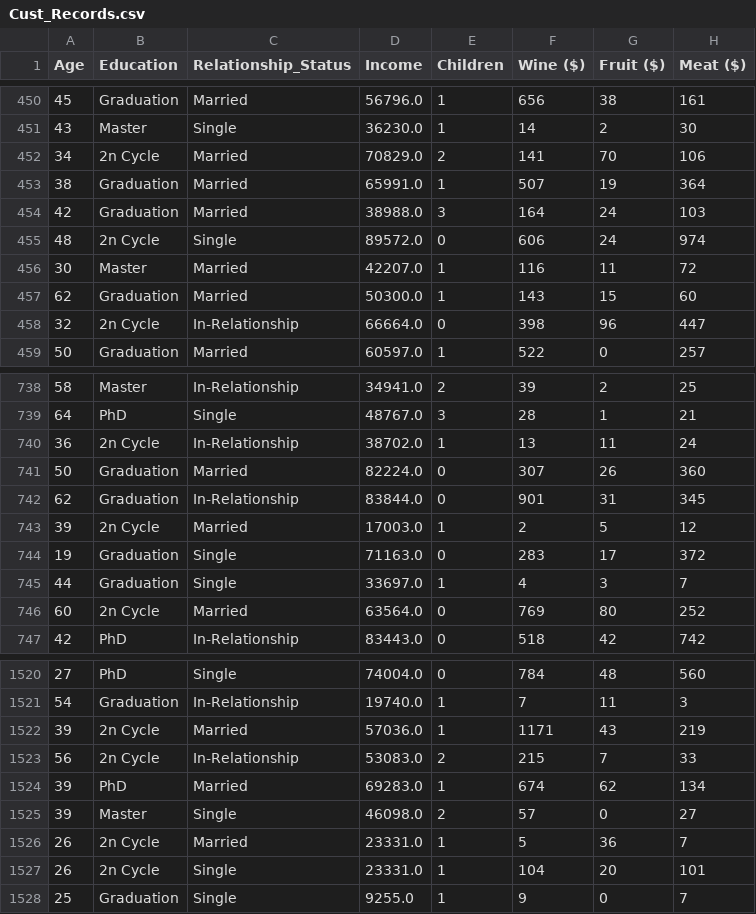
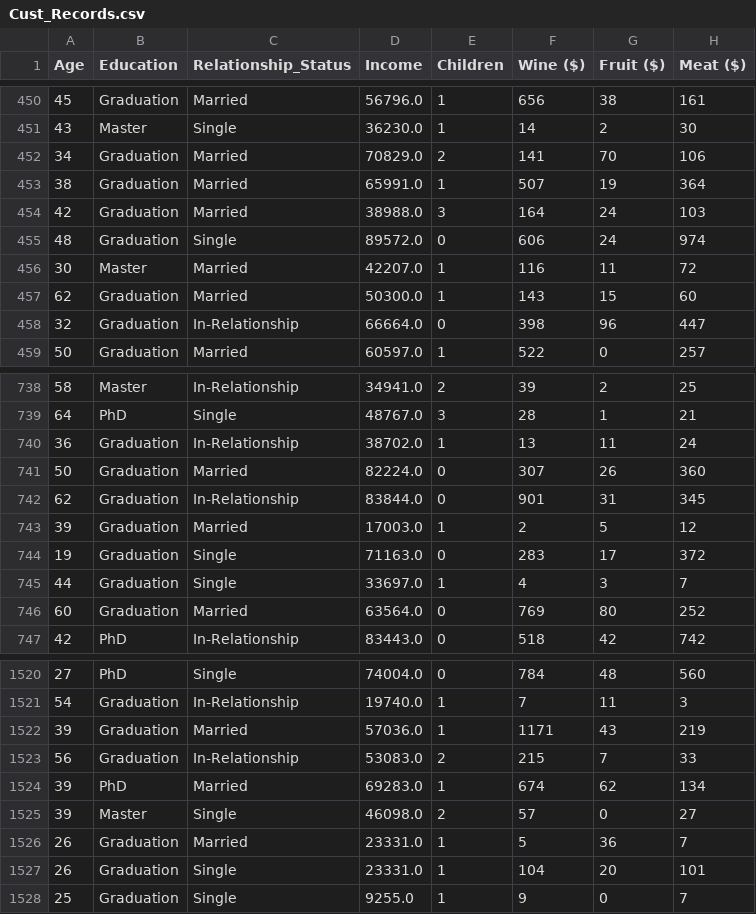
Before and after one commit to RachidRezzik/Market_Camp, a CSV file: Data/Cust_Records.csv, drawn as a sheet; only a part is shown, gaps mark what is left out; the diff covers the shown part only; the diff names each change by its address in the sheet, - before the commit and + after, or states it on an @@ line.

```diff
--- a/Data/Cust_Records.csv
+++ b/Data/Cust_Records.csv
-B452 (Education): 2n Cycle
+B452 (Education): Graduation
-B455 (Education): 2n Cycle
+B455 (Education): Graduation
-B458 (Education): 2n Cycle
+B458 (Education): Graduation
-B740 (Education): 2n Cycle
+B740 (Education): Graduation
-B743 (Education): 2n Cycle
+B743 (Education): Graduation
-B746 (Education): 2n Cycle
+B746 (Education): Graduation
-B1522:B1523 (Education): 2n Cycle
+B1522:B1523 (Education): Graduation
-B1526:B1527 (Education): 2n Cycle
+B1526:B1527 (Education): Graduation
```
Also changed, not shown: 190 edited cells elsewhere in this file, 4 other files.
